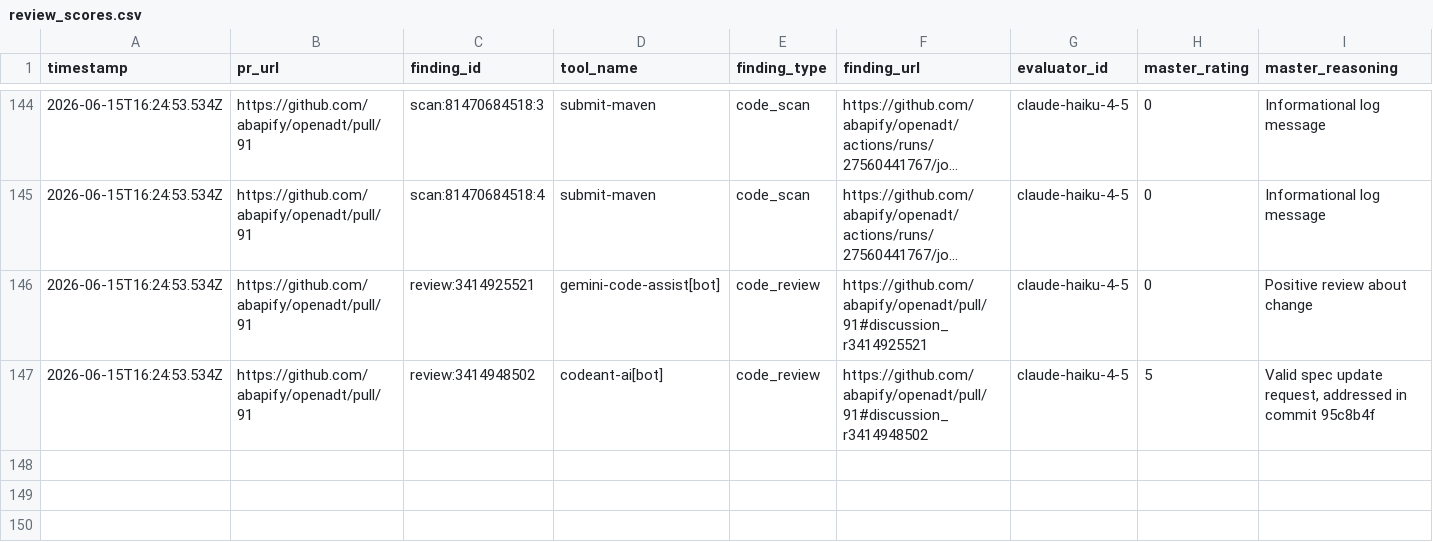
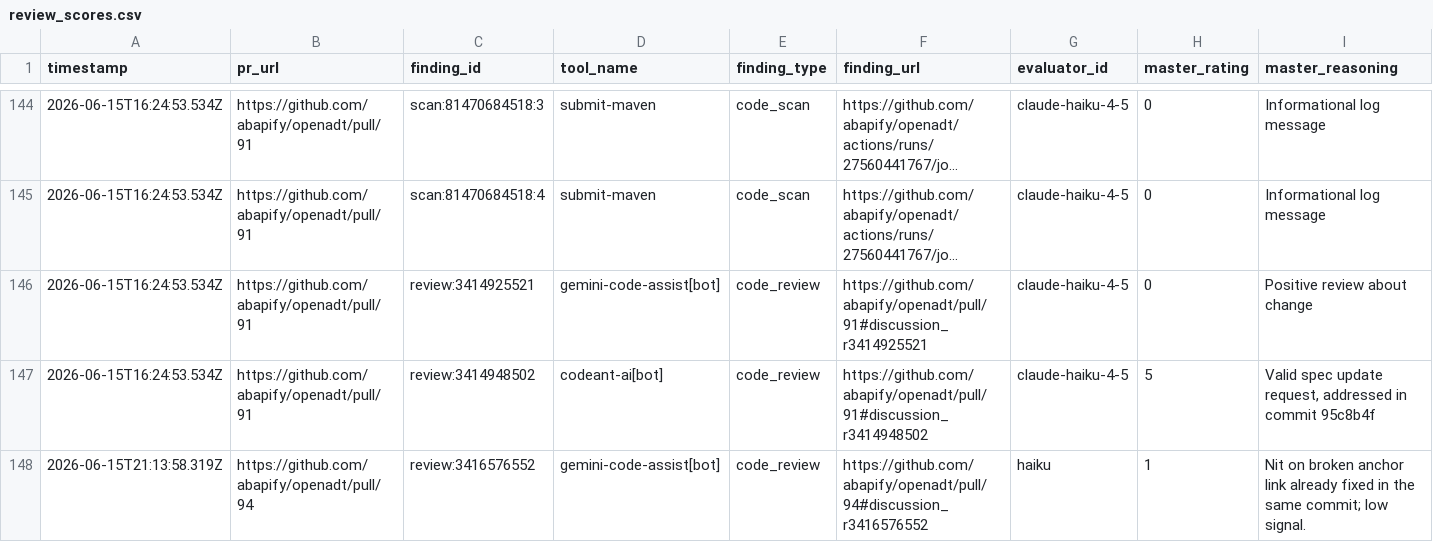
Before and after one commit to ThePlenkov/openadt, a CSV file: .agents/act/review_scores.csv, drawn as a sheet; only a part is shown, gaps mark what is left out; long unchanged cells end in …; rows hold the shown columns only; the diff names each change by its address in the sheet, - before the commit and + after, or states it on an @@ line.

Commit message:
chore(act): P5 scores for #94
Co-authored-by: kiloconnect[bot] <240665456+kiloconnect[bot]@users.noreply.github.com>

```diff
--- a/.agents/act/review_scores.csv
+++ b/.agents/act/review_scores.csv
+row 148: 2026-06-15T21:13:58.319Z | https://github.com/abapify/openadt/pull/94 | review:3416576552 | gemini-code-assist[bot] | code_review | https://github.com/abapify/openadt/pull/94#discussion_r3416576552 | haiku | 1 | Nit on broken anchor link already fixed in the same commit; low signal.
```
